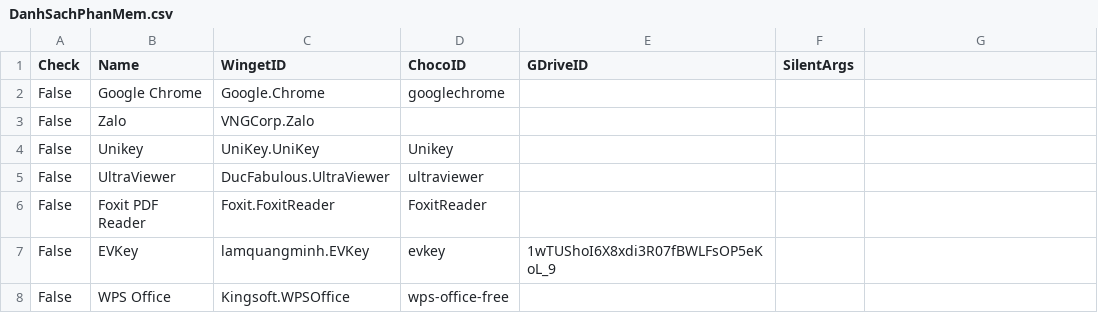
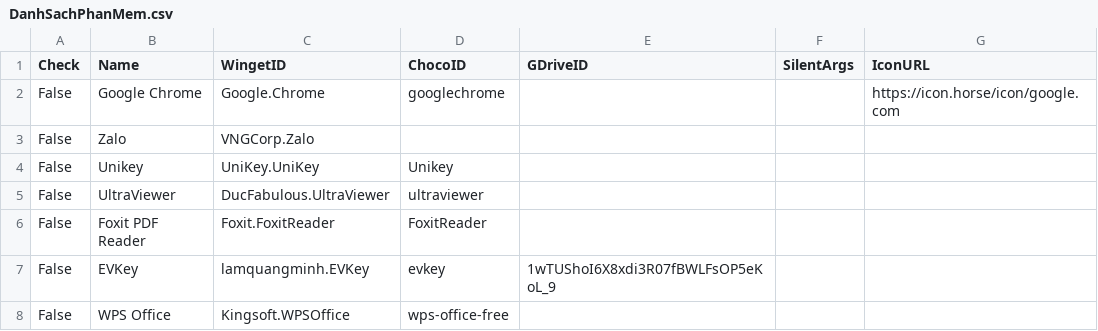
Before and after one commit to tuantran19912512/Windows-tool-box, a CSV file: DanhSachPhanMem.csv, drawn as a sheet; only a part is shown; the diff names each change by its address in the sheet, - before the commit and + after, or states it on an @@ line.

Commit message:
Cập nhật phần mềm mới

```diff
--- a/DanhSachPhanMem.csv
+++ b/DanhSachPhanMem.csv
-G1: (empty)
+G1: IconURL
-G2 (IconURL): (empty)
+G2 (IconURL): https://icon.horse/icon/google.com
```
